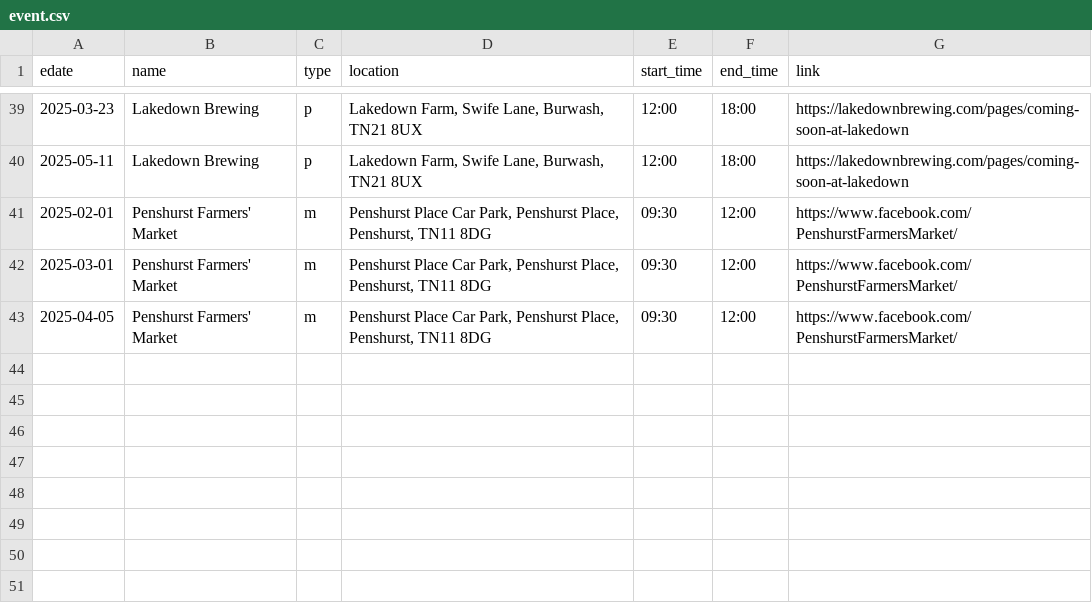
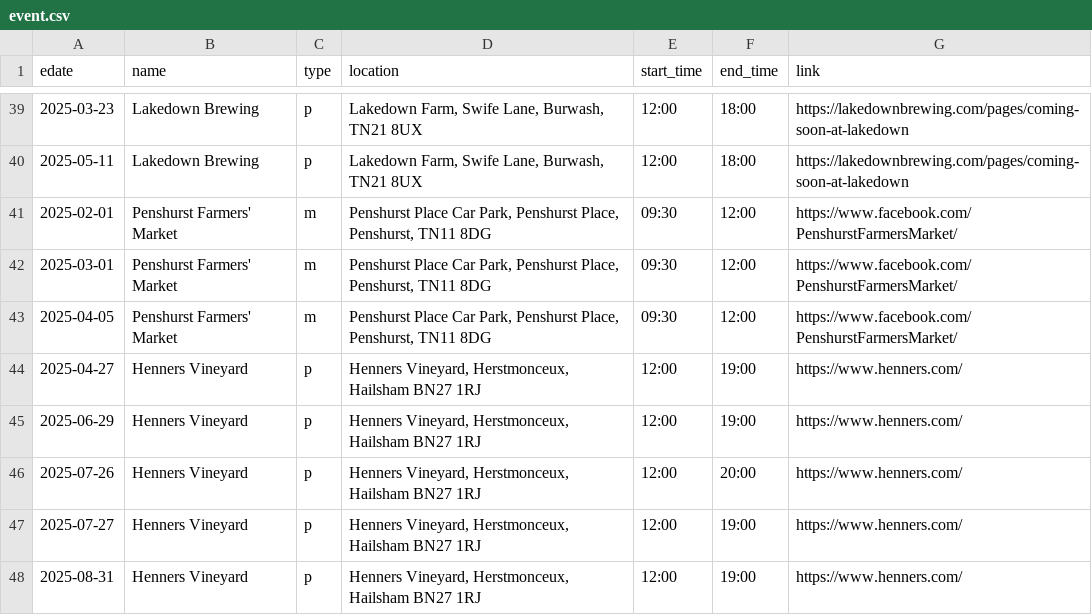
Before and after one commit to sela/amthuc-viet, a CSV file: _data/event.csv, drawn as a sheet; only a part is shown, gaps mark what is left out; the diff names each change by its address in the sheet, - before the commit and + after, or states it on an @@ line.

Commit message:
Update event.csv

```diff
--- a/_data/event.csv
+++ b/_data/event.csv
+row 44: 2025-04-27 | Henners Vineyard | p | Henners Vineyard, Herstmonceux, Hailsham BN27 1RJ | 12:00 | 19:00 | https://www.henners.com/
+row 45: 2025-06-29 | Henners Vineyard | p | Henners Vineyard, Herstmonceux, Hailsham BN27 1RJ | 12:00 | 19:00 | https://www.henners.com/
+row 46: 2025-07-26 | Henners Vineyard | p | Henners Vineyard, Herstmonceux, Hailsham BN27 1RJ | 12:00 | 20:00 | https://www.henners.com/
+row 47: 2025-07-27 | Henners Vineyard | p | Henners Vineyard, Herstmonceux, Hailsham BN27 1RJ | 12:00 | 19:00 | https://www.henners.com/
+row 48: 2025-08-31 | Henners Vineyard | p | Henners Vineyard, Herstmonceux, Hailsham BN27 1RJ | 12:00 | 19:00 | https://www.henners.com/
```
